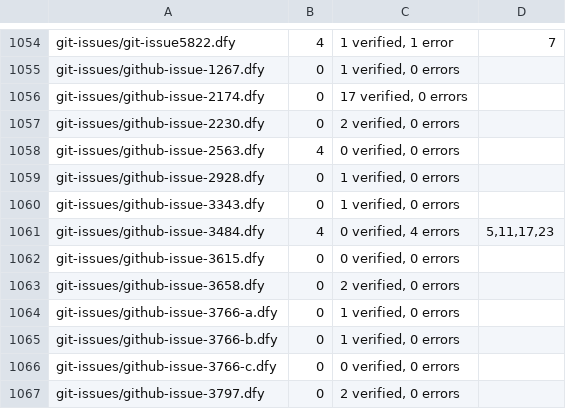
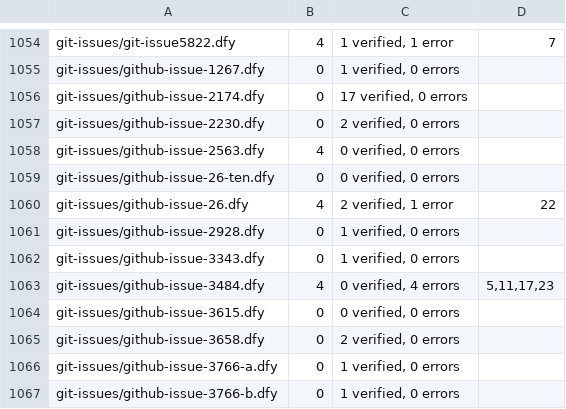
Before and after one commit to erniecohen/dafny, a TSV file: .github/review/expected-verdicts.tsv, drawn as a sheet; only a part is shown, gaps mark what is left out; the shorter side is filled out with more unchanged rows; the diff names each change by its address in the sheet, - before the commit and + after, or states it on an @@ line.

```diff
--- a/.github/review/expected-verdicts.tsv
+++ b/.github/review/expected-verdicts.tsv
+row 1059: git-issues/github-issue-26-ten.dfy | 0 | 0 verified, 0 errors
+row 1060: git-issues/github-issue-26.dfy | 4 | 2 verified, 1 error | 22
```
Also changed, not shown: 8 other files.
